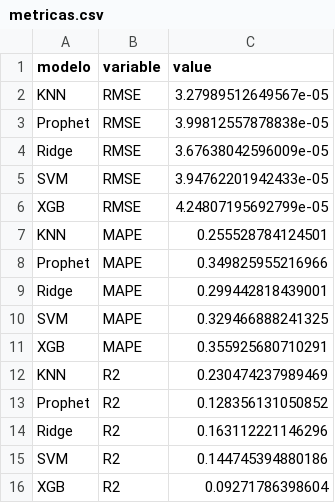
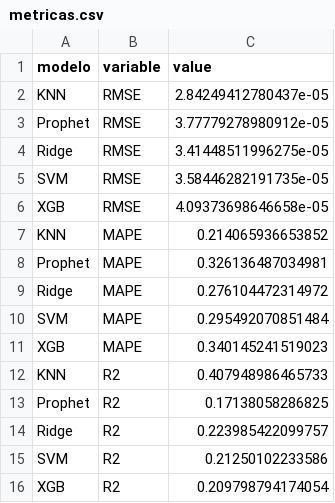
Before and after one commit to matiaspoullain/Tesis-maestria, a CSV file: Datos/Resultados_modelos/Modelo_2/General/metricas.csv, drawn as a sheet.

Commit message:
plot nuevos resultados y tablas

```diff
--- a/Datos/Resultados_modelos/Modelo_2/General/metricas.csv
+++ b/Datos/Resultados_modelos/Modelo_2/General/metricas.csv
@@ -1,16 +1,16 @@
 modelo,variable,value
-KNN,RMSE,3.27989512649567e-05
-Prophet,RMSE,3.99812557878838e-05
-Ridge,RMSE,3.67638042596009e-05
-SVM,RMSE,3.94762201942433e-05
-XGB,RMSE,4.24807195692799e-05
-KNN,MAPE,0.255528784124501
-Prophet,MAPE,0.349825955216966
-Ridge,MAPE,0.299442818439001
-SVM,MAPE,0.329466888241325
-XGB,MAPE,0.355925680710291
-KNN,R2,0.230474237989469
-Prophet,R2,0.128356131050852
-Ridge,R2,0.163112221146296
-SVM,R2,0.144745394880186
-XGB,R2,0.09271786398604
+KNN,RMSE,2.84249412780437e-05
+Prophet,RMSE,3.77779278980912e-05
+Ridge,RMSE,3.41448511996275e-05
+SVM,RMSE,3.58446282191735e-05
+XGB,RMSE,4.09373698646658e-05
+KNN,MAPE,0.214065936653852
+Prophet,MAPE,0.326136487034981
+Ridge,MAPE,0.276104472314972
+SVM,MAPE,0.295492070851484
+XGB,MAPE,0.340145241519023
+KNN,R2,0.407948986465733
+Prophet,R2,0.17138058286825
+Ridge,R2,0.223985422099757
+SVM,R2,0.21250102233586
+XGB,R2,0.209798794174054
```
Also changed, not shown: 15 other files.
